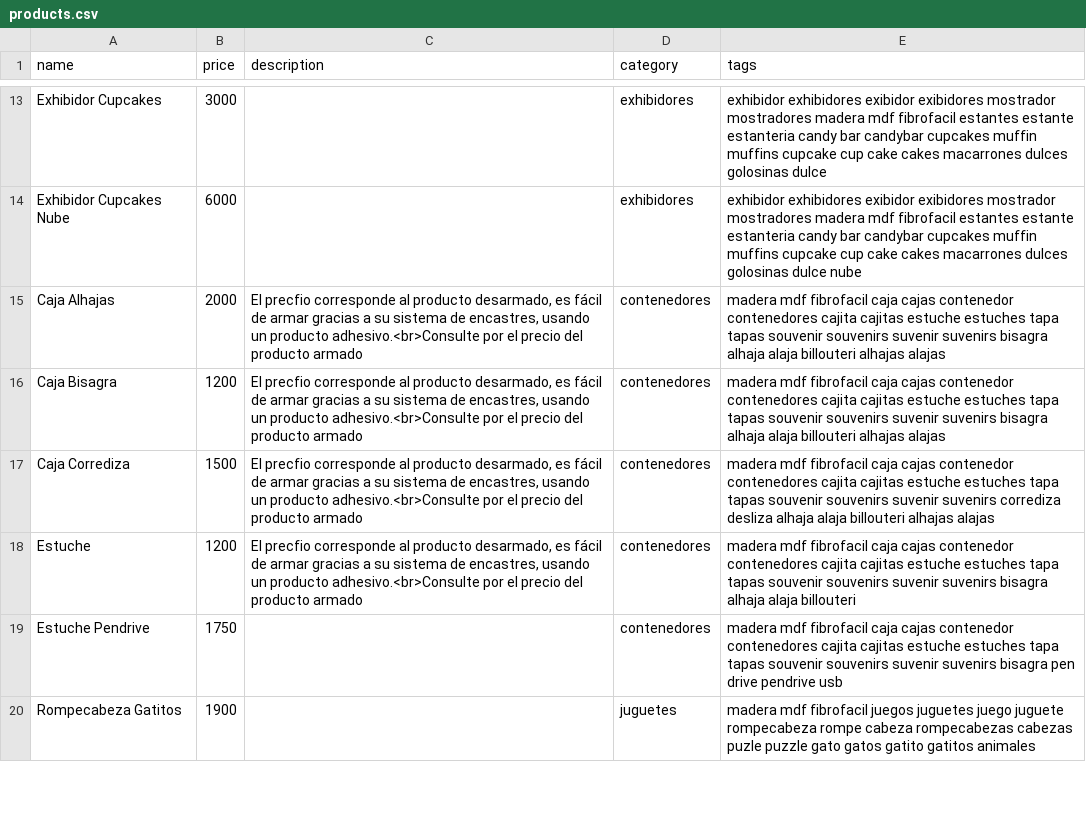
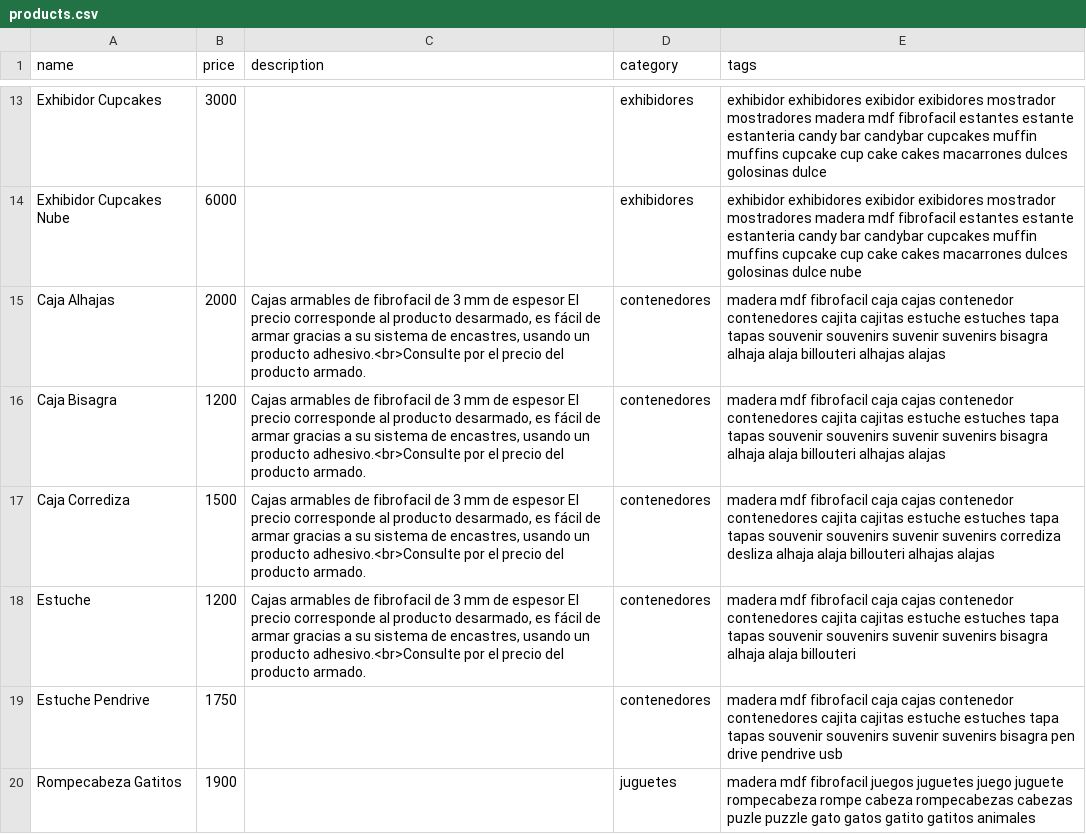
Before and after one commit to ezequielleonzybert/catalogo, a CSV file: docs/data/products.csv, drawn as a sheet; only a part is shown, gaps mark what is left out.

Commit message:
alhaja

```diff
--- a/docs/data/products.csv
+++ b/docs/data/products.csv
@@ -14,6 +14,6 @@ Exhibidor Cupcakes,3000,"",exhibidores,exhibidor exhibidores exibidor exibidores
 Exhibidor Cupcakes Nube,6000,"",exhibidores,exhibidor exhibidores exibidor exibidores mostrador mostradores madera mdf fibrofacil estantes estante estanteria candy bar candybar cupcakes muffin muffins cupcake cup cake cakes macarrones dulces golosinas dulce nube
-Caja Alhajas,2000,"El precfio corresponde al producto desarmado, es fácil de armar gracias a su sistema de encastres, usando un producto adhesivo.<br>Consulte por el precio del producto armado",contenedores,madera mdf fibrofacil caja cajas contenedor contenedores cajita cajitas estuche estuches tapa tapas souvenir souvenirs suvenir suvenirs bisagra alhaja alaja billouteri alhajas alajas
-Caja Bisagra,1200,"El precfio corresponde al producto desarmado, es fácil de armar gracias a su sistema de encastres, usando un producto adhesivo.<br>Consulte por el precio del producto armado",contenedores,madera mdf fibrofacil caja cajas contenedor contenedores cajita cajitas estuche estuches tapa tapas souvenir souvenirs suvenir suvenirs bisagra alhaja alaja billouteri alhajas alajas
-Caja Corrediza,1500,"El precfio corresponde al producto desarmado, es fácil de armar gracias a su sistema de encastres, usando un producto adhesivo.<br>Consulte por el precio del producto armado",contenedores,madera mdf fibrofacil caja cajas contenedor contenedores cajita cajitas estuche estuches tapa tapas souvenir souvenirs suvenir suvenirs corrediza desliza alhaja alaja billouteri alhajas alajas
-Estuche,1200,"El precfio corresponde al producto desarmado, es fácil de armar gracias a su sistema de encastres, usando un producto adhesivo.<br>Consulte por el precio del producto armado",contenedores,madera mdf fibrofacil caja cajas contenedor contenedores cajita cajitas estuche estuches tapa tapas souvenir souvenirs suvenir suvenirs bisagra alhaja alaja billouteri
+Caja Alhajas,2000,"Cajas armables de fibrofacil de 3 mm de espesor El precio corresponde al producto desarmado, es fácil de armar gracias a su sistema de encastres, usando un producto adhesivo.<br>Consulte por el precio del producto armado.",contenedores,madera mdf fibrofacil caja cajas contenedor contenedores cajita cajitas estuche estuches tapa tapas souvenir souvenirs suvenir suvenirs bisagra alhaja alaja billouteri alhajas alajas
+Caja Bisagra,1200,"Cajas armables de fibrofacil de 3 mm de espesor El precio corresponde al producto desarmado, es fácil de armar gracias a su sistema de encastres, usando un producto adhesivo.<br>Consulte por el precio del producto armado.",contenedores,madera mdf fibrofacil caja cajas contenedor contenedores cajita cajitas estuche estuches tapa tapas souvenir souvenirs suvenir suvenirs bisagra alhaja alaja billouteri alhajas alajas
+Caja Corrediza,1500,"Cajas armables de fibrofacil de 3 mm de espesor El precio corresponde al producto desarmado, es fácil de armar gracias a su sistema de encastres, usando un producto adhesivo.<br>Consulte por el precio del producto armado.",contenedores,madera mdf fibrofacil caja cajas contenedor contenedores cajita cajitas estuche estuches tapa tapas souvenir souvenirs suvenir suvenirs corrediza desliza alhaja alaja billouteri alhajas alajas
+Estuche,1200,"Cajas armables de fibrofacil de 3 mm de espesor El precio corresponde al producto desarmado, es fácil de armar gracias a su sistema de encastres, usando un producto adhesivo.<br>Consulte por el precio del producto armado.",contenedores,madera mdf fibrofacil caja cajas contenedor contenedores cajita cajitas estuche estuches tapa tapas souvenir souvenirs suvenir suvenirs bisagra alhaja alaja billouteri
 Estuche Pendrive,1750,"",contenedores,madera mdf fibrofacil caja cajas contenedor contenedores cajita cajitas estuche estuches tapa tapas souvenir souvenirs suvenir suvenirs bisagra pen drive pendrive usb
```
